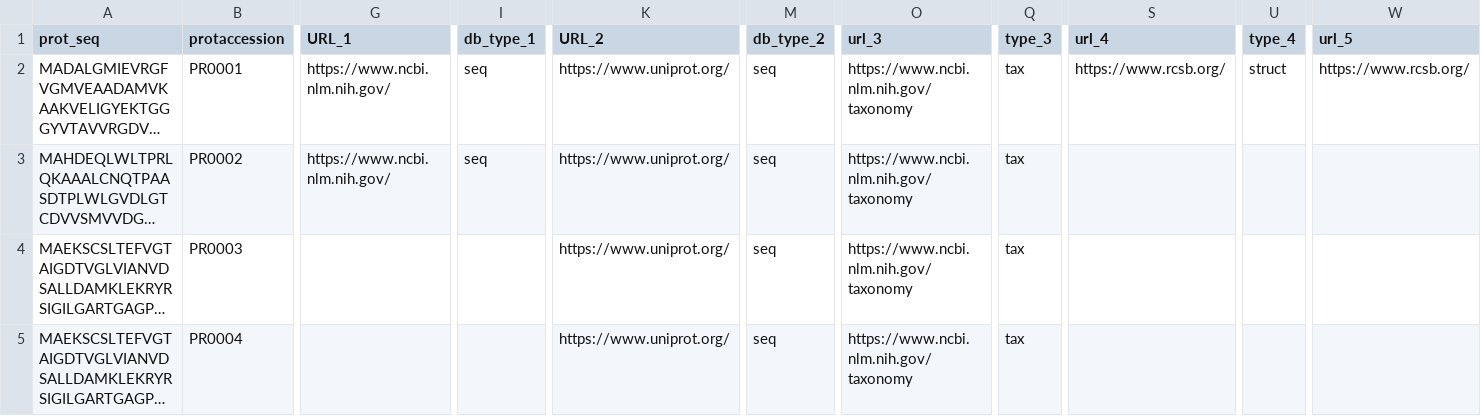
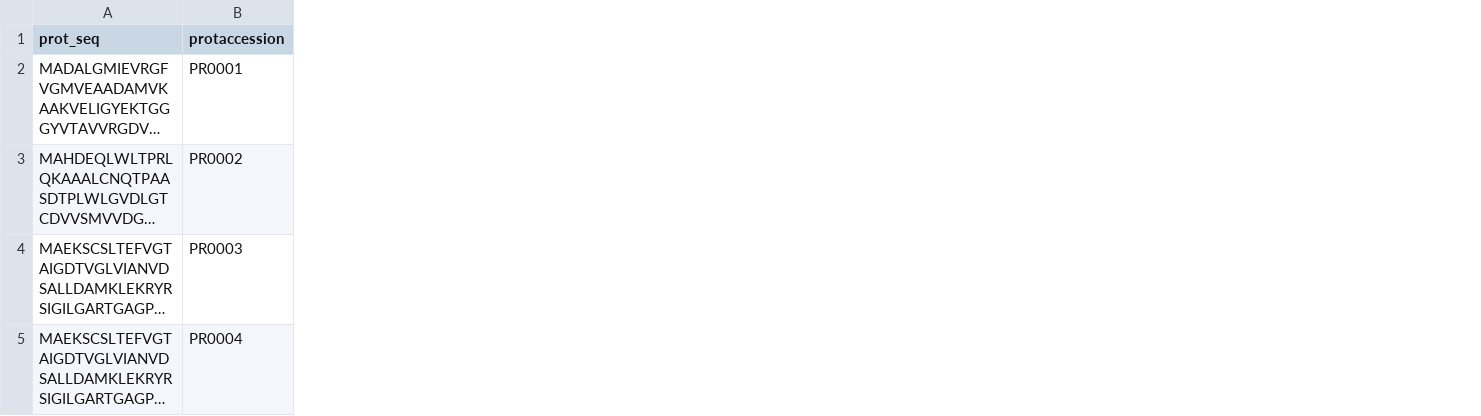
Before and after one commit to monserrj/BMC-database, a CSV file: data/raw/prot_info/prot_data_repeated_full_stop_UP.csv, drawn as a sheet; only a part is shown, gaps mark what is left out; long unchanged cells end in …; the diff covers the shown part only; the diff names each change by its address in the sheet, - before the commit and + after, or states it on an @@ line.

```diff
--- a/data/raw/prot_info/prot_data_repeated_full_stop_UP.csv
+++ b/data/raw/prot_info/prot_data_repeated_full_stop_UP.csv
-column G (URL_1), rows 2-3: https://www.ncbi.nlm.nih.gov/ | https://www.ncbi.nlm.nih.gov/
-column I (db_type_1), rows 2-3: seq | seq
-column K (URL_2), rows 2-5: all https://www.uniprot.org/
-column M (db_type_2), rows 2-5: all seq
-column O (url_3), rows 2-5: all https://www.ncbi.nlm.nih.gov/taxonomy
-column Q (type_3), rows 2-5: all tax
-column S (url_4), row 2: https://www.rcsb.org/
-column U (type_4), row 2: struct
-column W (url_5), row 2: https://www.rcsb.org/
```
Also changed, not shown: 5 removed columns and 4 edited cells elsewhere in this file, data/raw/prot_info/prot_data_complete_UP.csv, data/raw/prot_info/prot_data_repeated_ncbi_UP.csv, 21 other files.
